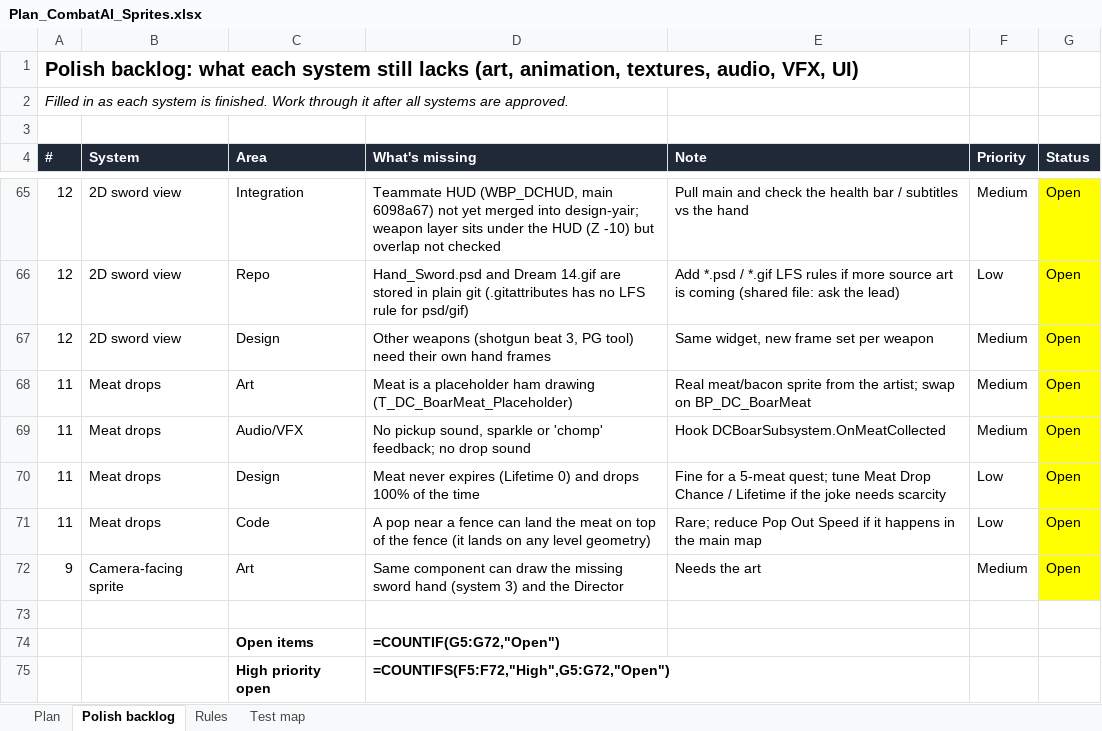
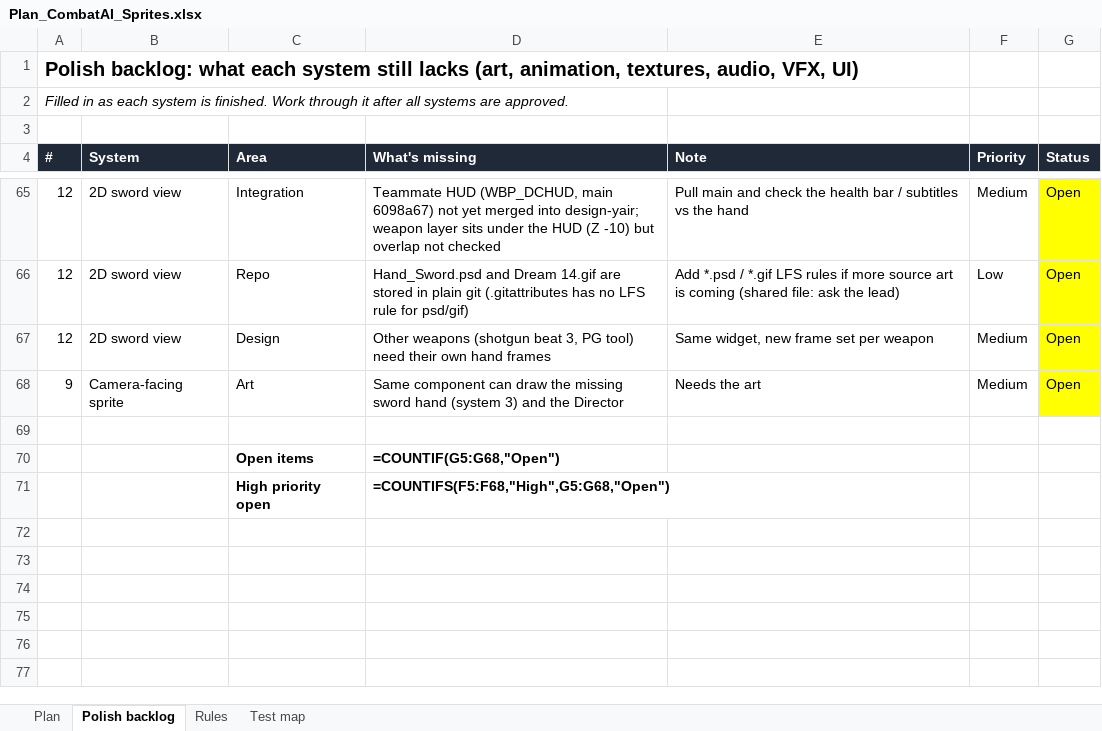
Before and after one commit to yair1760-creator/epic-games-MegaJam, an Excel workbook: Docs/Plan_CombatAI_Sprites.xlsx, sheet Polish backlog, drawn as a sheet; only a part is shown, gaps mark what is left out; values as stored, in another font and other column widths than the file's, no borders; formulas without a stored value are shown as written; removed rows and columns are numbered as before the commit, all else as after; the diff names each change by its address in the sheet, - before the commit and + after, or states it on an @@ line.

```diff
--- a/Docs/Plan_CombatAI_Sprites.xlsx (sheet Polish backlog)
+++ b/Docs/Plan_CombatAI_Sprites.xlsx (sheet Polish backlog)
-row 68: 11 | Meat drops | Art | Meat is a placeholder ham drawing (T_DC_BoarMeat_Placeholder) | Real meat/bacon sprite from the artist; swap on BP_DC_BoarMeat | Medium | Open
-row 69: 11 | Meat drops | Audio/VFX | No pickup sound, sparkle or 'chomp' feedback; no drop sound | Hook DCBoarSubsystem.OnMeatCollected | Medium | Open
-row 70: 11 | Meat drops | Design | Meat never expires (Lifetime 0) and drops 100% of the time | Fine for a 5-meat quest; tune Meat Drop Chance / Lifetime if the joke needs scarcity | Low | Open
-row 71: 11 | Meat drops | Code | A pop near a fence can land the meat on top of the fence (it lands on any level geometry) | Rare; reduce Pop Out Speed if it happens in the main map | Low | Open
-D70 (What's missing): =COUNTIF(G5:G72,"Open")
+D70 (What's missing): =COUNTIF(G5:G68,"Open")
-D71 (What's missing): =COUNTIFS(F5:F72,"High",G5:G72,"Open")
+D71 (What's missing): =COUNTIFS(F5:F68,"High",G5:G68,"Open")
```
Also changed, not shown: sheet Plan, 17 other files.
